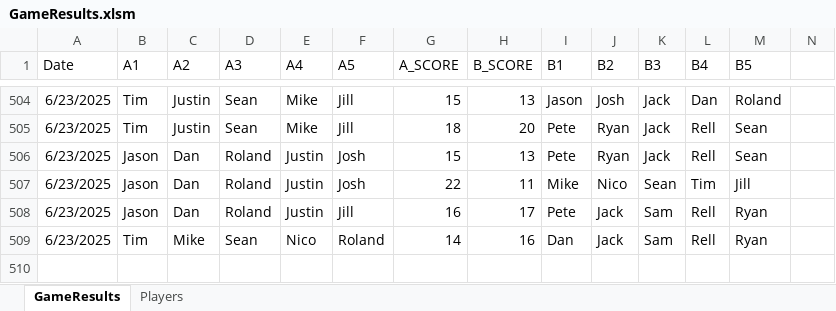
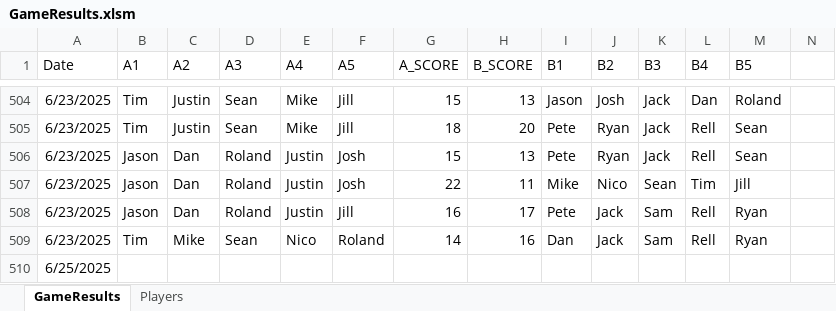
Before and after one commit to jmgjasongardner/naismith-nerds, an Excel workbook: collective_bball/GameResults.xlsm, sheet GameResults, drawn as a sheet; only a part is shown, gaps mark what is left out; values as stored, in another font and other column widths than the file's, no borders; rows hold the shown columns only; the diff names each change by its address in the sheet, - before the commit and + after, or states it on an @@ line.

Commit message:
June 23 results part 2

```diff
--- a/collective_bball/GameResults.xlsm (sheet GameResults)
+++ b/collective_bball/GameResults.xlsm (sheet GameResults)
+row 510: 6/25/2025
```
